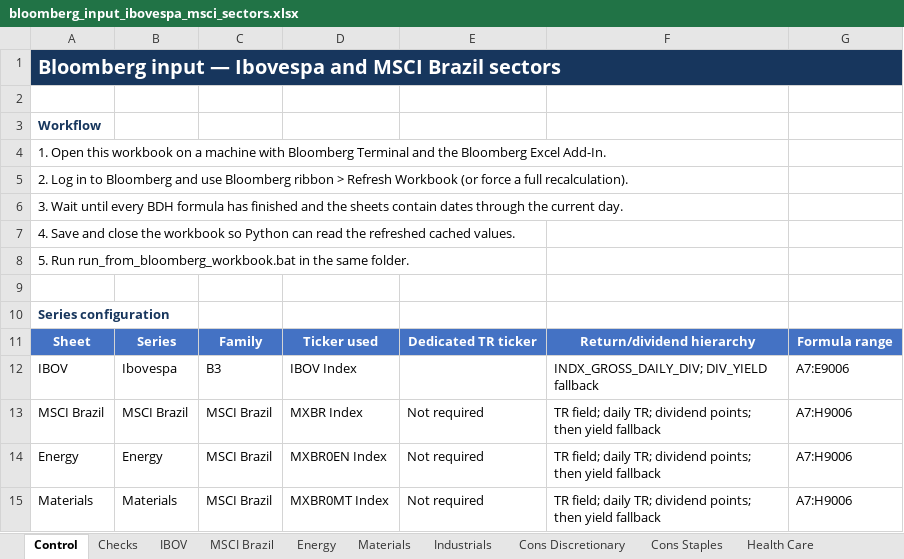
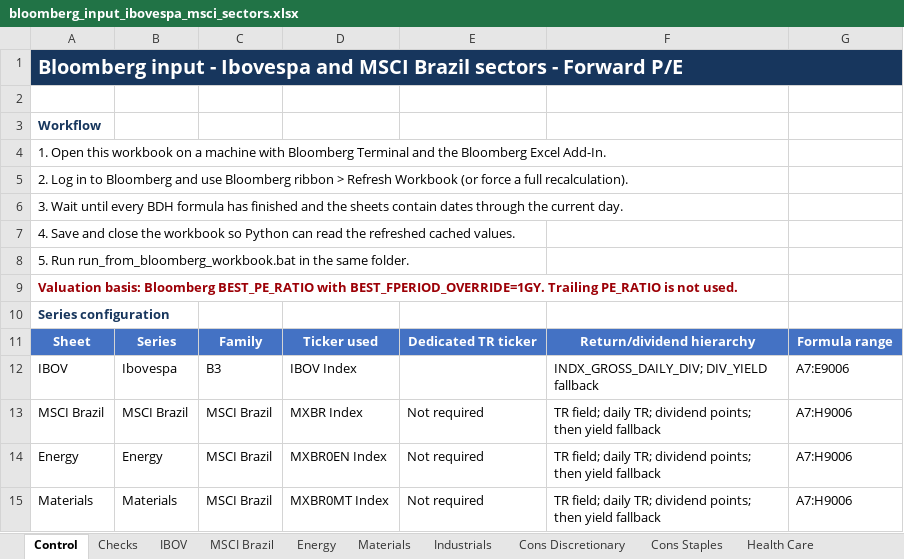
Before and after one commit to CaioLSouza/datasets, an Excel workbook: ibovespa_msci_return_decomposition/bloomberg_input_ibovespa_msci_sectors.xlsx, sheet Control, drawn as a sheet; only a part is shown; values as stored, in another font and other column widths than the file's, no borders; the diff names each change by its address in the sheet, - before the commit and + after, or states it on an @@ line.

Commit message:
Update Bloomberg inputs to forward P-E

```diff
--- a/ibovespa_msci_return_decomposition/bloomberg_input_ibovespa_msci_sectors.xlsx (sheet Control)
+++ b/ibovespa_msci_return_decomposition/bloomberg_input_ibovespa_msci_sectors.xlsx (sheet Control)
-A1: Bloomberg input — Ibovespa and MSCI Brazil sectors
+A1: Bloomberg input - Ibovespa and MSCI Brazil sectors - Forward P/E
-A9: (empty)
+A9: Valuation basis: Bloomberg BEST_PE_RATIO with BEST_FPERIOD_OVERRIDE=1GY. Trailing PE_RATIO is not used.
```
Also changed, not shown: sheet Energy, sheet Materials, sheet Industrials, sheet Cons Discretionary, sheet Cons Staples, sheet Health Care, 6 more sheets, ibovespa_msci_return_decomposition/bloomberg_input_ibov_msci_brazil.xlsx.
